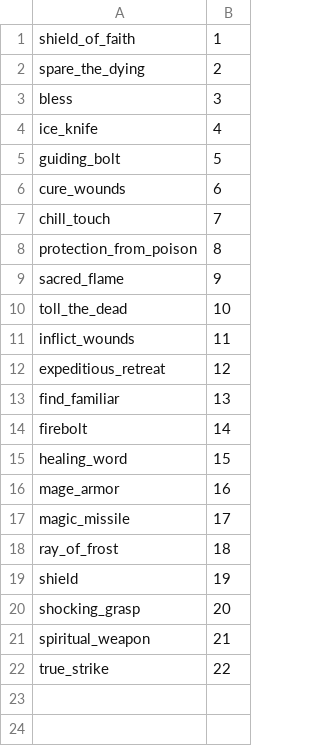
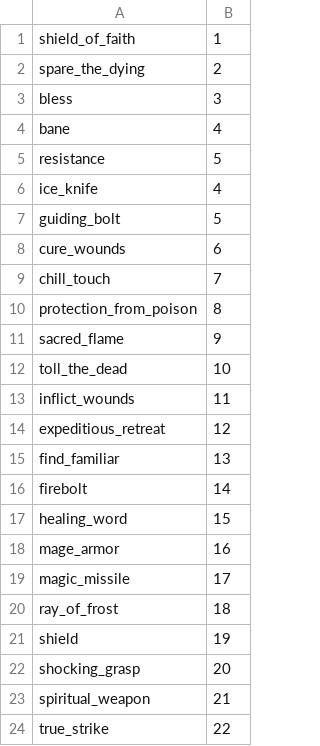
Before and after one commit to jedld/natural_20.py, a CSV file: templates/spell_token_map.csv, drawn as a sheet.

Commit message:
Add support for the resistance cantrip

```diff
--- a/templates/spell_token_map.csv
+++ b/templates/spell_token_map.csv
@@ -3,2 +3,4 @@ spare_the_dying,2
 bless,3
+bane,4
+resistance,5
 ice_knife,4
```
Also changed, not shown: 11 other files.
